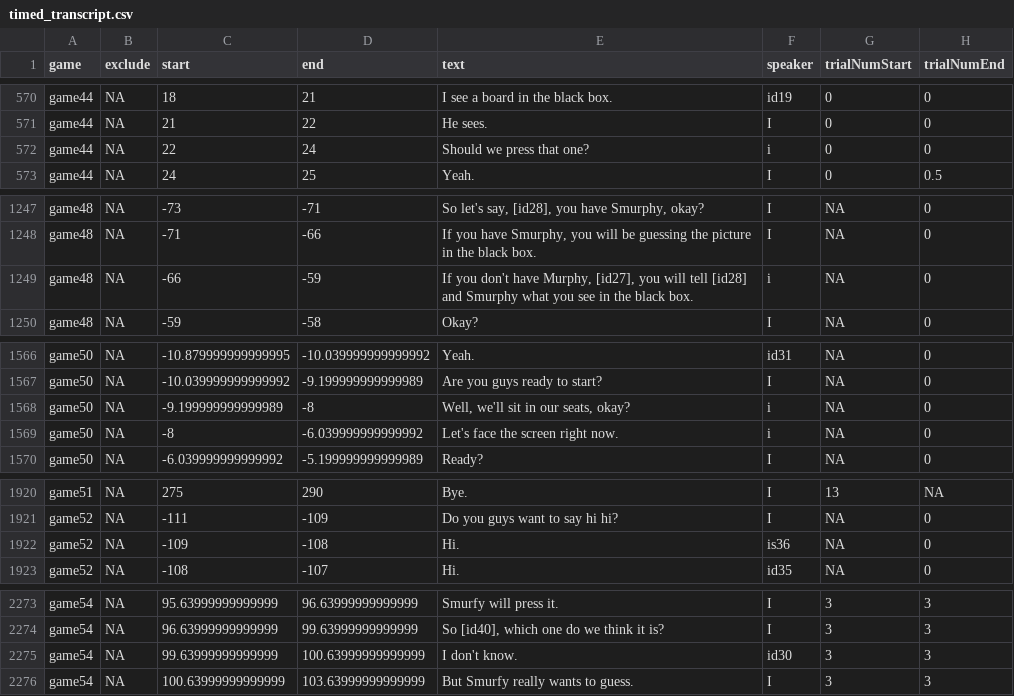
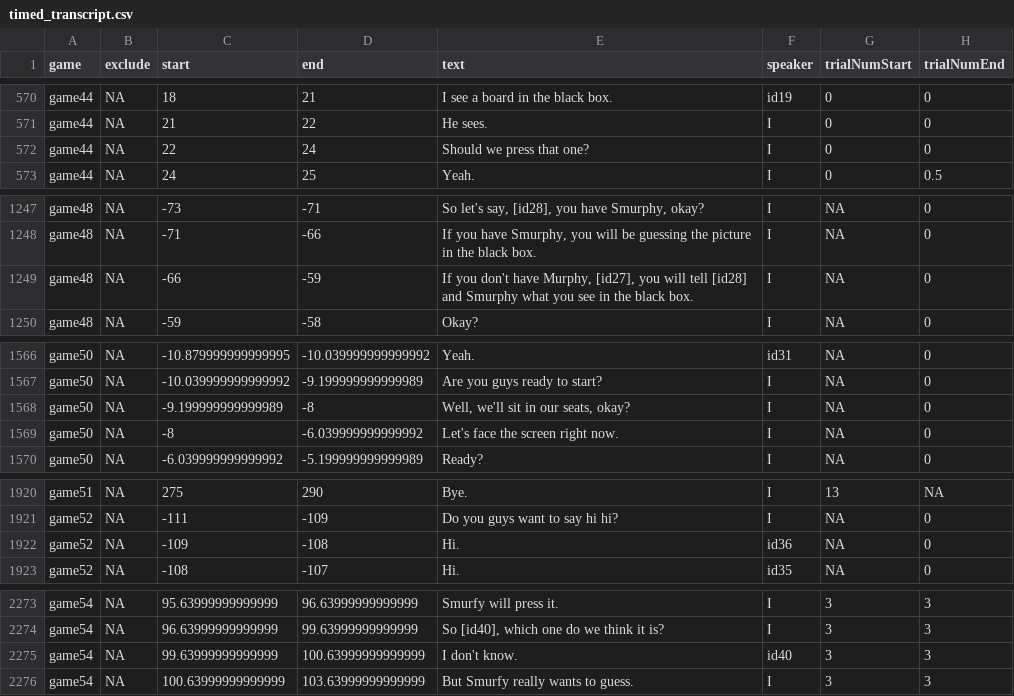
Before and after one commit to vboyce/kid-tangrams, a CSV file: data/timed_transcript.csv, drawn as a sheet; only a part is shown, gaps mark what is left out; the diff covers the shown part only.

```diff
--- a/data/timed_transcript.csv
+++ b/data/timed_transcript.csv
@@ -571,3 +571,3 @@ game44,NA,18,21,I see a board in the black box.,id19,0,0
 game44,NA,21,22,He sees.,I,0,0
-game44,NA,22,24,Should we press that one?,i,0,0
+game44,NA,22,24,Should we press that one?,I,0,0
 game44,NA,24,25,Yeah.,I,0,0.5
@@ -1248,3 +1248,3 @@ game48,NA,-73,-71,"So let's say, [id28], you have Smurphy, okay?",I,NA,0
 game48,NA,-71,-66,"If you have Smurphy, you will be guessing the picture in the black box.",I,NA,0
-game48,NA,-66,-59,"If you don't have Murphy, [id27], you will tell [id28] and Smurphy what you see in the black box.",i,NA,0
+game48,NA,-66,-59,"If you don't have Murphy, [id27], you will tell [id28] and Smurphy what you see in the black box.",I,NA,0
 game48,NA,-59,-58,Okay?,I,NA,0
@@ -1567,4 +1567,4 @@ game50,NA,-10.879999999999995,-10.039999999999992,Yeah.,id31,NA,0
 game50,NA,-10.039999999999992,-9.199999999999989,Are you guys ready to start?,I,NA,0
-game50,NA,-9.199999999999989,-8,"Well, we'll sit in our seats, okay?",i,NA,0
-game50,NA,-8,-6.039999999999992,Let's face the screen right now.,i,NA,0
+game50,NA,-9.199999999999989,-8,"Well, we'll sit in our seats, okay?",I,NA,0
+game50,NA,-8,-6.039999999999992,Let's face the screen right now.,I,NA,0
 game50,NA,-6.039999999999992,-5.199999999999989,Ready?,I,NA,0
@@ -1921,3 +1921,3 @@ game51,NA,275,290,Bye.,I,13,NA
 game52,NA,-111,-109,Do you guys want to say hi hi?,I,NA,0
-game52,NA,-109,-108,Hi.,is36,NA,0
+game52,NA,-109,-108,Hi.,id36,NA,0
 game52,NA,-108,-107,Hi.,id35,NA,0
@@ -2274,3 +2274,3 @@ game54,NA,95.63999999999999,96.63999999999999,Smurfy will press it.,I,3,3
 game54,NA,96.63999999999999,99.63999999999999,"So [id40], which one do we think it is?",I,3,3
-game54,NA,99.63999999999999,100.63999999999999,I don't know.,id30,3,3
+game54,NA,99.63999999999999,100.63999999999999,I don't know.,id40,3,3
 game54,NA,100.63999999999999,103.63999999999999,But Smurfy really wants to guess.,I,3,3
```
Also changed, not shown: 1 edited cell elsewhere in this file, 1 other file.
